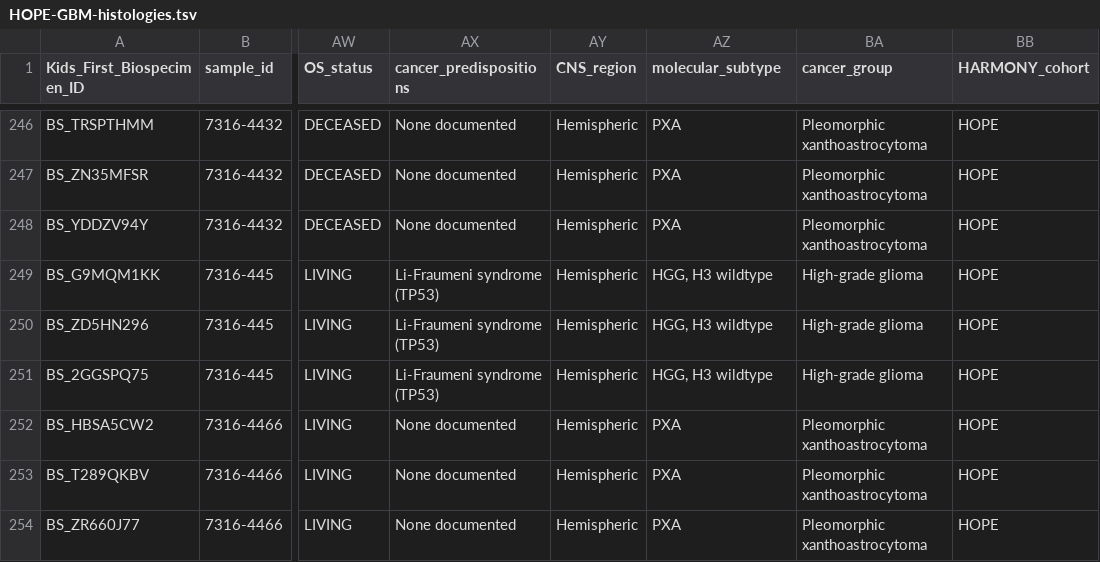
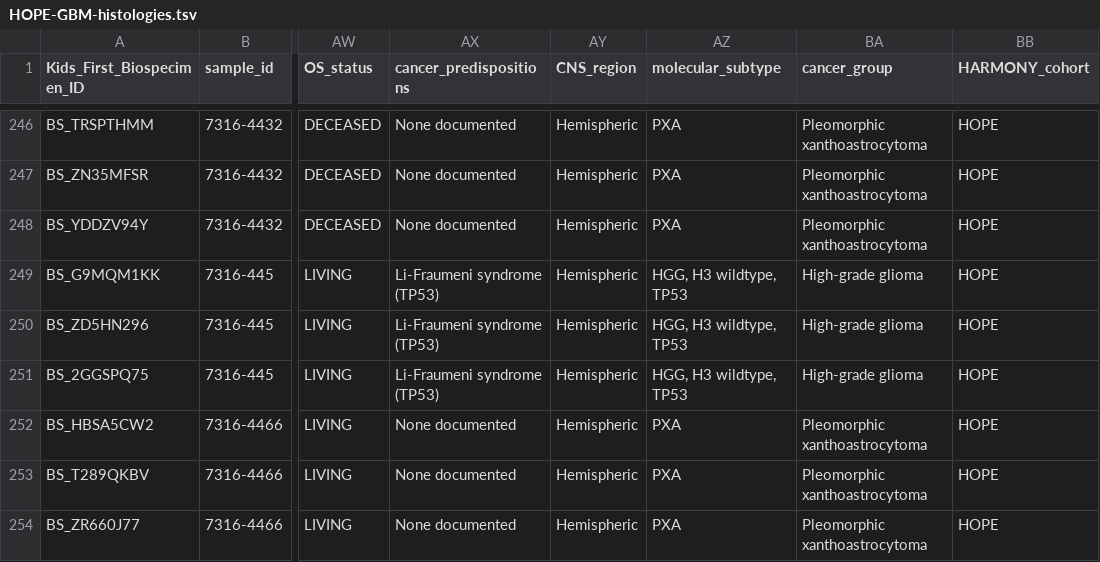
Before and after one commit to d3b-center/hope-cohort-analysis, a TSV file: analyses/molecular-subtyping-HGG/results/HOPE-GBM-histologies.tsv, drawn as a sheet; only a part is shown, gaps mark what is left out; the diff names each change by its address in the sheet, - before the commit and + after, or states it on an @@ line.

```diff
--- a/analyses/molecular-subtyping-HGG/results/HOPE-GBM-histologies.tsv
+++ b/analyses/molecular-subtyping-HGG/results/HOPE-GBM-histologies.tsv
-AZ249:AZ251 (molecular_subtype): HGG, H3 wildtype
+AZ249:AZ251 (molecular_subtype): HGG, H3 wildtype, TP53
```
Also changed, not shown: analyses/molecular-subtyping-HGG/results/Hope_subtype.tsv, 15 other files.
